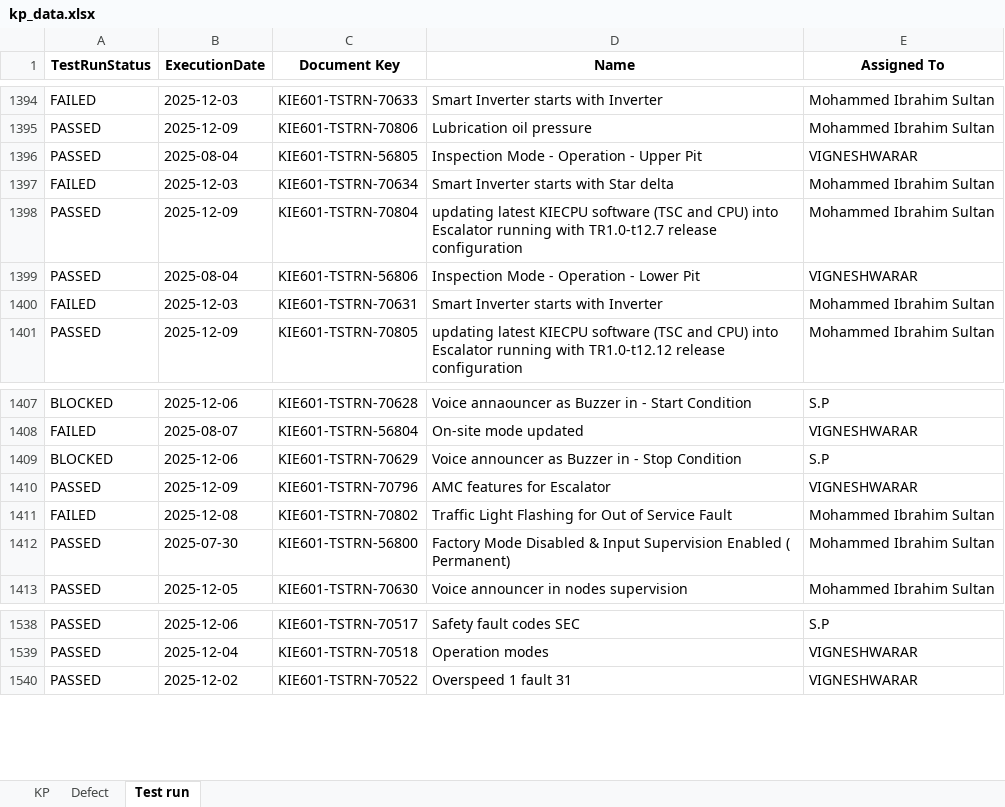
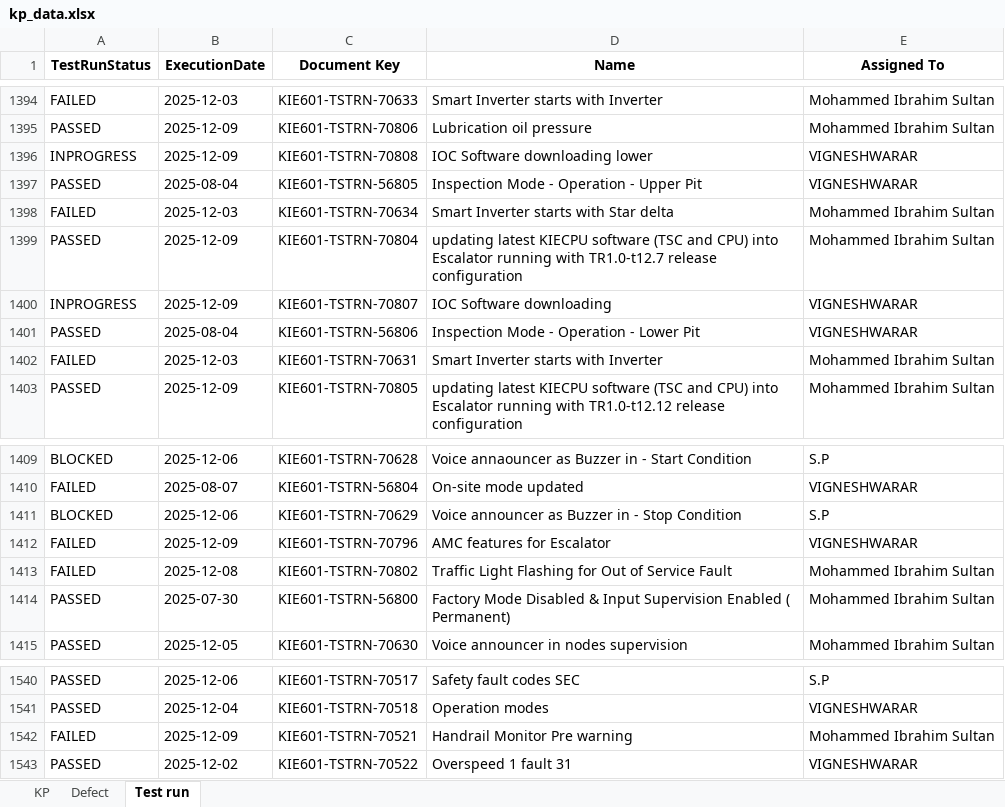
Before and after one commit to DineshGoverthanan/KCE_KPI, an Excel workbook: kp_data.xlsx, sheet Test run, drawn as a sheet; only a part is shown, gaps mark what is left out; values as stored, in another font and other column widths than the file's, no borders; addresses are those after the commit; the diff names each change by its address in the sheet, - before the commit and + after, or states it on an @@ line.

```diff
--- a/kp_data.xlsx (sheet Test run)
+++ b/kp_data.xlsx (sheet Test run)
+row 1396: INPROGRESS | 2025-12-09 | KIE601-TSTRN-70808 | IOC Software downloading lower | VIGNESHWARAR
+row 1400: INPROGRESS | 2025-12-09 | KIE601-TSTRN-70807 | IOC Software downloading | VIGNESHWARAR
-A1412 (TestRunStatus): PASSED
+A1412 (TestRunStatus): FAILED
+row 1542: FAILED | 2025-12-09 | KIE601-TSTRN-70521 | Handrail Monitor Pre warning | Mohammed Ibrahim Sultan
```
Also changed, not shown: sheet KP, sheet Defect, 12 other files.
